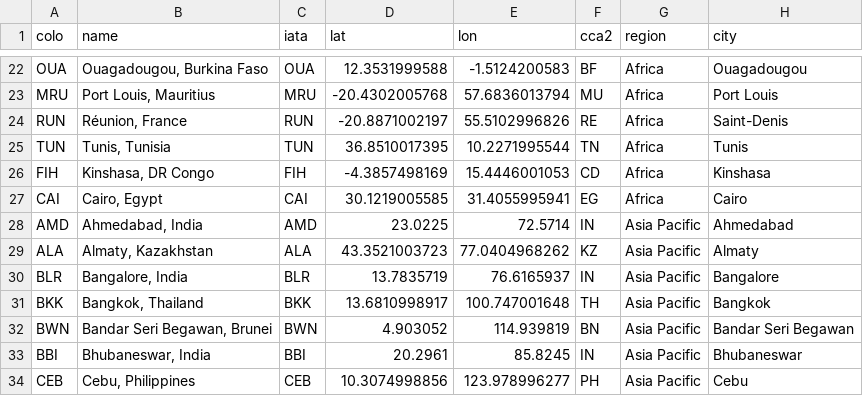
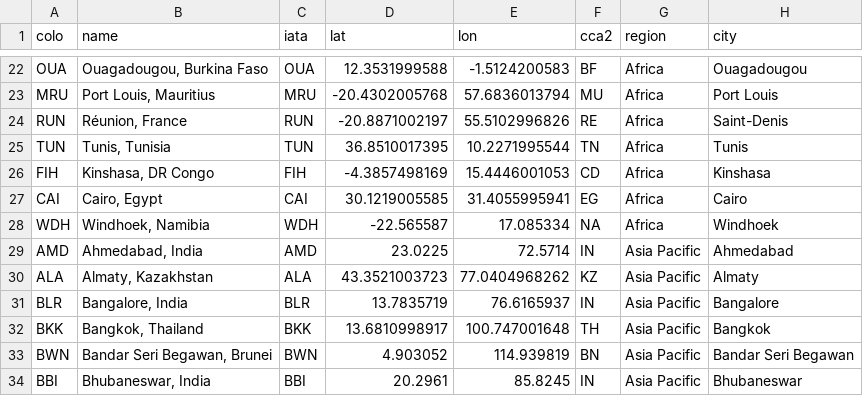
Before and after one commit to troymjones/cloudflare-colo-list, a CSV file: DC-Colos.csv, drawn as a sheet; only a part is shown, gaps mark what is left out; the shorter side is filled out with more unchanged rows.

```diff
--- a/DC-Colos.csv
+++ b/DC-Colos.csv
@@ -27,2 +27,3 @@ FIH,"Kinshasa, DR Congo",FIH,-4.3857498169,15.4446001053,CD,Africa,Kinshasa
 CAI,"Cairo, Egypt",CAI,30.1219005585,31.4055995941,EG,Africa,Cairo
+WDH,"Windhoek, Namibia",WDH,-22.565587,17.085334,NA,Africa,Windhoek
 AMD,"Ahmedabad, India",AMD,23.0225,72.5714,IN,Asia Pacific,Ahmedabad
```
Also changed, not shown: 2 other files.
